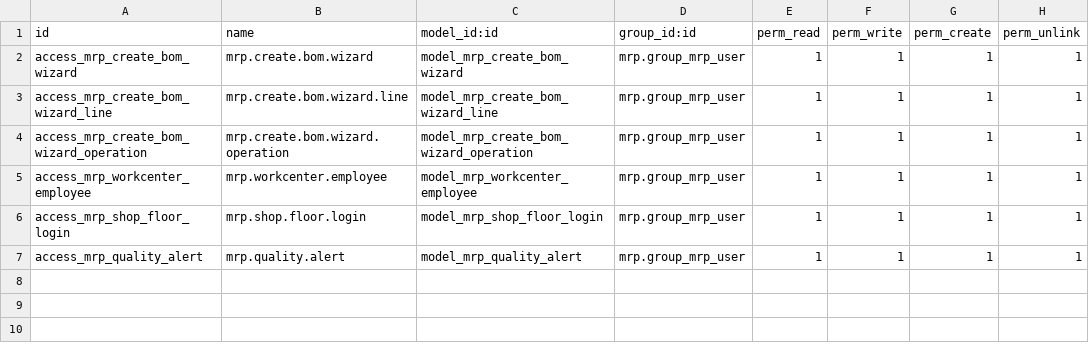
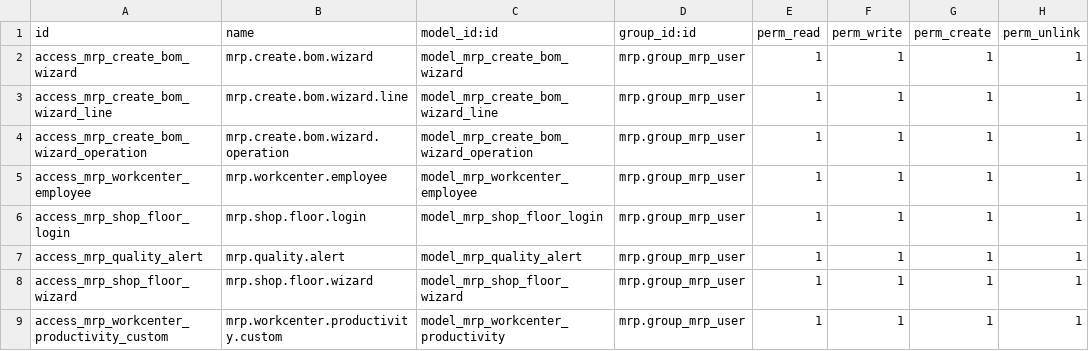
Before and after one commit to Pradhap1802/manufacturing, a CSV file: security/ir.model.access.csv, drawn as a sheet.

Commit message:
add the start, finish, pause, continue and mrp timer widgets in the shop floor

```diff
--- a/security/ir.model.access.csv
+++ b/security/ir.model.access.csv
@@ -7 +7,3 @@ access_mrp_shop_floor_login,mrp.shop.floor.login,model_mrp_shop_floor_login,mrp.
 access_mrp_quality_alert,mrp.quality.alert,model_mrp_quality_alert,mrp.group_mrp_user,1,1,1,1
+access_mrp_shop_floor_wizard,mrp.shop.floor.wizard,model_mrp_shop_floor_wizard,mrp.group_mrp_user,1,1,1,1
+access_mrp_workcenter_productivity_custom,mrp.workcenter.productivity.custom,model_mrp_workcenter_productivity,mrp.group_mrp_user,1,1,1,1
```
Also changed, not shown: 5 other files.
